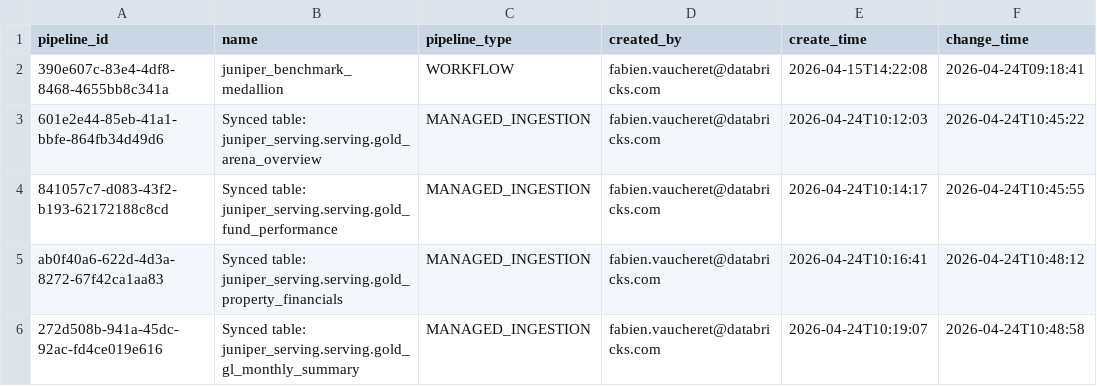
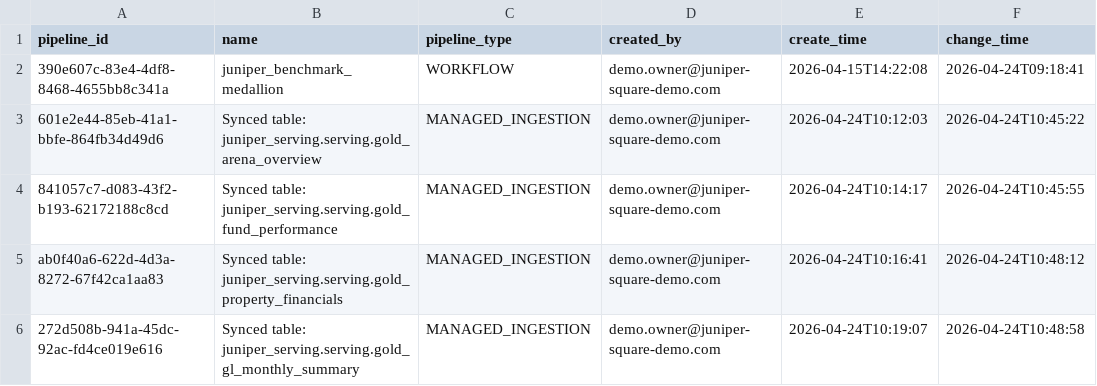
Before and after one commit to fabienv-vibes/juniper-square-demo, a CSV file: app/mock_data/lakeflow_pipelines.csv, drawn as a sheet.

```diff
--- a/app/mock_data/lakeflow_pipelines.csv
+++ b/app/mock_data/lakeflow_pipelines.csv
@@ -1,6 +1,6 @@
 pipeline_id,name,pipeline_type,created_by,create_time,change_time
-390e607c-83e4-4df8-8468-4655bb8c341a,juniper_benchmark_medallion,WORKFLOW,fabien.vaucheret@databricks.com,2026-04-15T14:22:08,2026-04-24T09:18:41
-601e2e44-85eb-41a1-bbfe-864fb34d49d6,Synced table: juniper_serving.serving.gold_arena_overview,MANAGED_INGESTION,fabien.vaucheret@databricks.com,2026-04-24T10:12:03,2026-04-24T10:45:22
-841057c7-d083-43f2-b193-62172188c8cd,Synced table: juniper_serving.serving.gold_fund_performance,MANAGED_INGESTION,fabien.vaucheret@databricks.com,2026-04-24T10:14:17,2026-04-24T10:45:55
-ab0f40a6-622d-4d3a-8272-67f42ca1aa83,Synced table: juniper_serving.serving.gold_property_financials,MANAGED_INGESTION,fabien.vaucheret@databricks.com,2026-04-24T10:16:41,2026-04-24T10:48:12
-272d508b-941a-45dc-92ac-fd4ce019e616,Synced table: juniper_serving.serving.gold_gl_monthly_summary,MANAGED_INGESTION,fabien.vaucheret@databricks.com,2026-04-24T10:19:07,2026-04-24T10:48:58
+390e607c-83e4-4df8-8468-4655bb8c341a,juniper_benchmark_medallion,WORKFLOW,demo.owner@juniper-square-demo.com,2026-04-15T14:22:08,2026-04-24T09:18:41
+601e2e44-85eb-41a1-bbfe-864fb34d49d6,Synced table: juniper_serving.serving.gold_arena_overview,MANAGED_INGESTION,demo.owner@juniper-square-demo.com,2026-04-24T10:12:03,2026-04-24T10:45:22
+841057c7-d083-43f2-b193-62172188c8cd,Synced table: juniper_serving.serving.gold_fund_performance,MANAGED_INGESTION,demo.owner@juniper-square-demo.com,2026-04-24T10:14:17,2026-04-24T10:45:55
+ab0f40a6-622d-4d3a-8272-67f42ca1aa83,Synced table: juniper_serving.serving.gold_property_financials,MANAGED_INGESTION,demo.owner@juniper-square-demo.com,2026-04-24T10:16:41,2026-04-24T10:48:12
+272d508b-941a-45dc-92ac-fd4ce019e616,Synced table: juniper_serving.serving.gold_gl_monthly_summary,MANAGED_INGESTION,demo.owner@juniper-square-demo.com,2026-04-24T10:19:07,2026-04-24T10:48:58
```
Also changed, not shown: app/mock_data/audit_log.csv, app/mock_data/benchmark_summary.csv, 12 other files.
